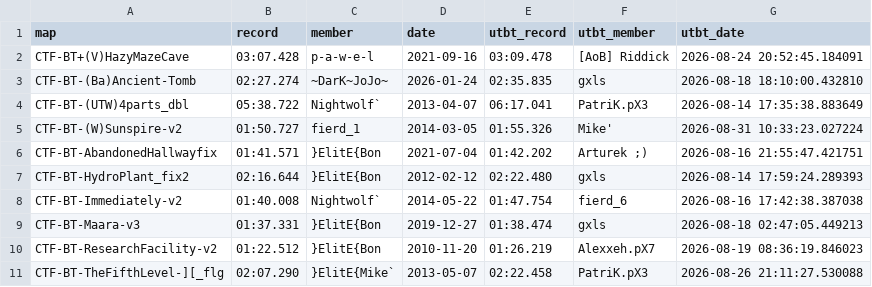
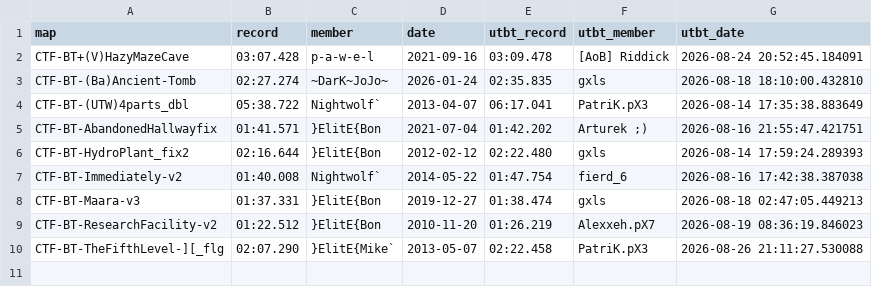
Before and after one commit to UT-BT/utbt_i4g_tracker_frontend, a CSV file: resources/data/unbeaten_i4g_records.csv, drawn as a sheet.

```diff
--- a/resources/data/unbeaten_i4g_records.csv
+++ b/resources/data/unbeaten_i4g_records.csv
@@ -4,3 +4,2 @@ CTF-BT-(Ba)Ancient-Tomb,02:27.274,~DarK~JoJo~,2026-01-24,02:35.835,gxls,2026-08-
 CTF-BT-(UTW)4parts_dbl,05:38.722,Nightwolf`,2013-04-07,06:17.041,PatriK.pX3,2026-08-14 17:35:38.883649
-CTF-BT-(W)Sunspire-v2,01:50.727,fierd_1,2014-03-05,01:55.326,Mike',2026-08-31 10:33:23.027224
 CTF-BT-AbandonedHallwayfix,01:41.571,}ElitE{Bon,2021-07-04,01:42.202,Arturek ;),2026-08-16 21:55:47.421751
```
Also changed, not shown: resources/data/run_metadata.csv.
